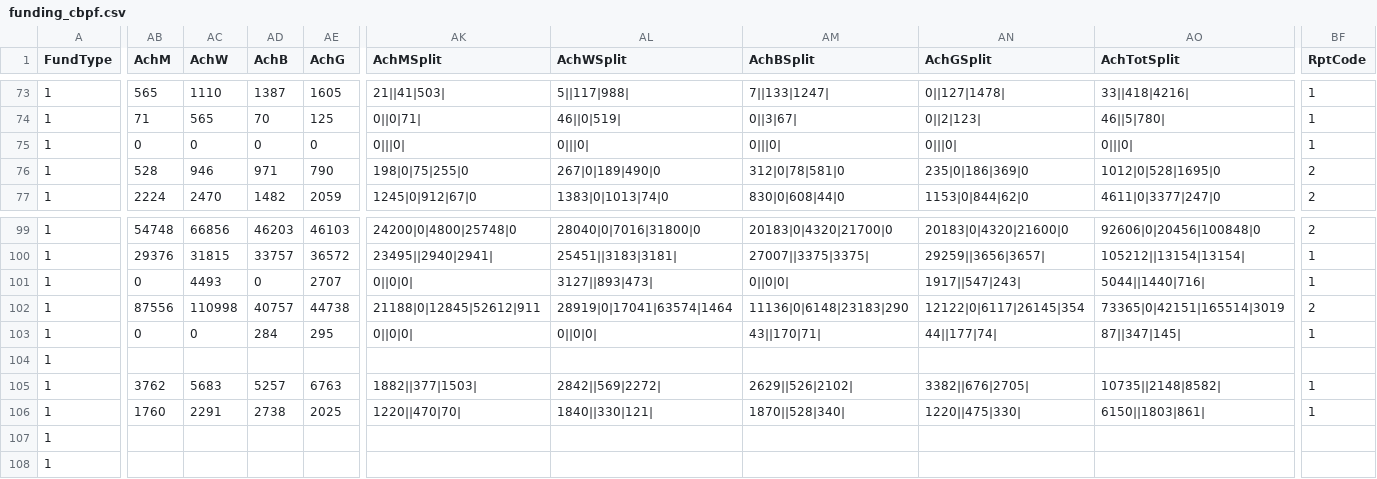
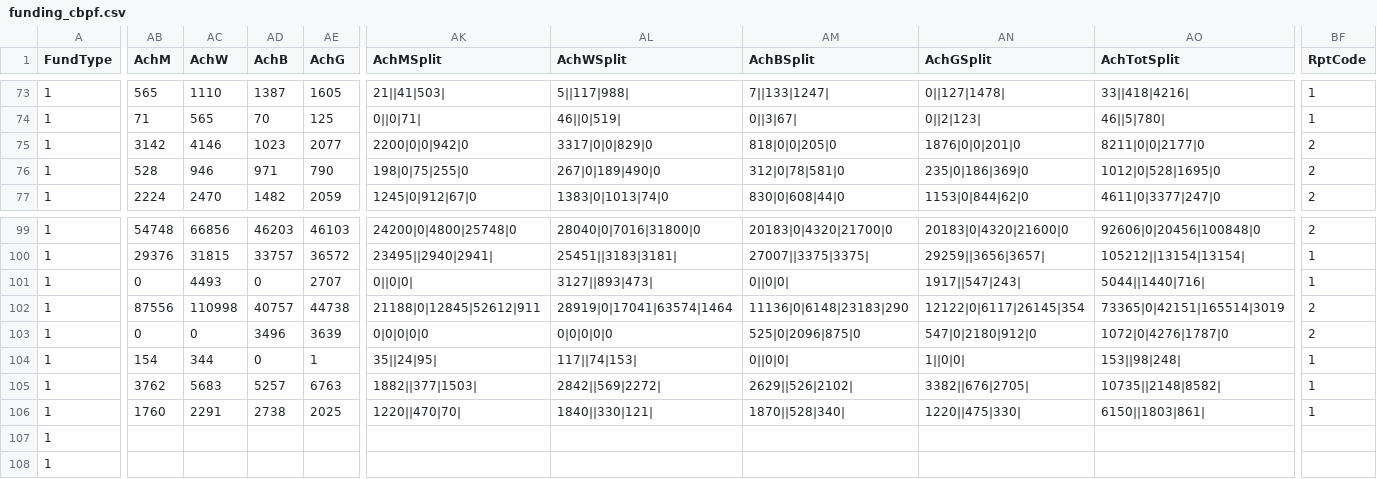
Before and after one commit to jayasekhon/South-Sudan-Dashboard, a CSV file: data/funding_cbpf.csv, drawn as a sheet; only a part is shown, gaps mark what is left out; the diff covers the shown part only; the diff names each change by its address in the sheet, - before the commit and + after, or states it on an @@ line.

```diff
--- a/data/funding_cbpf.csv
+++ b/data/funding_cbpf.csv
-AB75 (AchM): 0
+AB75 (AchM): 3142
-AC75 (AchW): 0
+AC75 (AchW): 4146
-AD75 (AchB): 0
+AD75 (AchB): 1023
-AE75 (AchG): 0
+AE75 (AchG): 2077
-AK75 (AchMSplit): 0|||0|
+AK75 (AchMSplit): 2200|0|0|942|0
-AL75 (AchWSplit): 0|||0|
+AL75 (AchWSplit): 3317|0|0|829|0
-AM75 (AchBSplit): 0|||0|
+AM75 (AchBSplit): 818|0|0|205|0
-AN75 (AchGSplit): 0|||0|
+AN75 (AchGSplit): 1876|0|0|201|0
-AO75 (AchTotSplit): 0|||0|
+AO75 (AchTotSplit): 8211|0|0|2177|0
-BF75 (RptCode): 1
+BF75 (RptCode): 2
-AD103 (AchB): 284
+AD103 (AchB): 3496
-AE103 (AchG): 295
+AE103 (AchG): 3639
-AK103 (AchMSplit): 0||0|0|
+AK103 (AchMSplit): 0|0|0|0|0
-AL103 (AchWSplit): 0||0|0|
+AL103 (AchWSplit): 0|0|0|0|0
-AM103 (AchBSplit): 43||170|71|
+AM103 (AchBSplit): 525|0|2096|875|0
-AN103 (AchGSplit): 44||177|74|
+AN103 (AchGSplit): 547|0|2180|912|0
-AO103 (AchTotSplit): 87||347|145|
+AO103 (AchTotSplit): 1072|0|4276|1787|0
-BF103 (RptCode): 1
+BF103 (RptCode): 2
-AB104 (AchM): (empty)
+AB104 (AchM): 154
-AC104 (AchW): (empty)
+AC104 (AchW): 344
-AD104 (AchB): (empty)
+AD104 (AchB): 0
-AE104 (AchG): (empty)
+AE104 (AchG): 1
-AK104 (AchMSplit): (empty)
+AK104 (AchMSplit): 35||24|95|
-AL104 (AchWSplit): (empty)
+AL104 (AchWSplit): 117||74|153|
-AM104 (AchBSplit): (empty)
+AM104 (AchBSplit): 0||0|0|
-AN104 (AchGSplit): (empty)
+AN104 (AchGSplit): 1||0|0|
-AO104 (AchTotSplit): (empty)
+AO104 (AchTotSplit): 153||98|248|
-BF104 (RptCode): (empty)
+BF104 (RptCode): 1
```
Also changed, not shown: 34 edited cells elsewhere in this file, data/appeals.csv, data/emergencies.csv, 5 other files.
